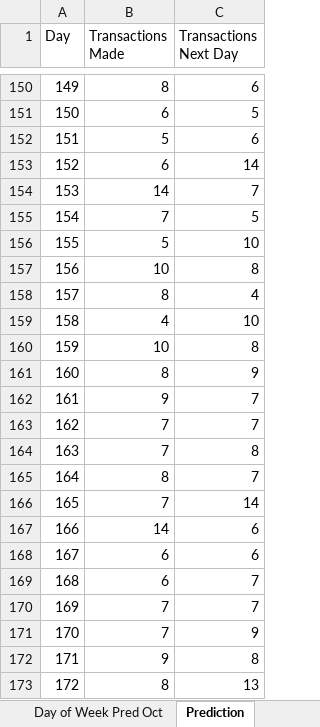
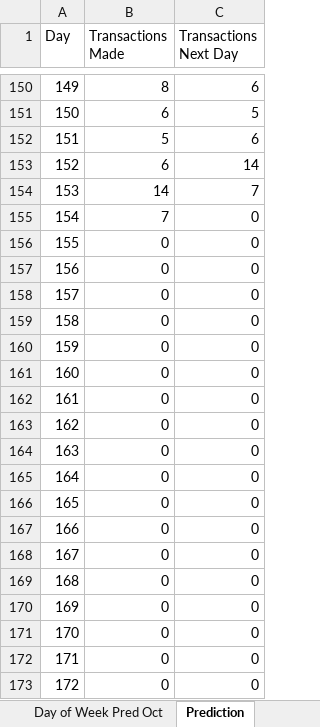
Before and after one commit to DragonRider0o0/CS-479R-Project, an Excel workbook: App Data - Prediction.xlsx, sheet Prediction, drawn as a sheet; only a part is shown, gaps mark what is left out; values as stored, in another font and other column widths than the file's, no borders; charts and pictures not drawn; the diff covers the shown part only; the diff names each change by its address in the sheet, - before the commit and + after, or states it on an @@ line.

```diff
--- a/App Data - Prediction.xlsx (sheet Prediction)
+++ b/App Data - Prediction.xlsx (sheet Prediction)
-C155 (Transactions Next Day): 5
+C155 (Transactions Next Day): 0
-B156 (Transactions Made): 5
+B156 (Transactions Made): 0
-C156 (Transactions Next Day): 10
+C156 (Transactions Next Day): 0
-B157 (Transactions Made): 10
+B157 (Transactions Made): 0
-C157 (Transactions Next Day): 8
+C157 (Transactions Next Day): 0
-B158 (Transactions Made): 8
+B158 (Transactions Made): 0
-C158 (Transactions Next Day): 4
+C158 (Transactions Next Day): 0
-B159 (Transactions Made): 4
+B159 (Transactions Made): 0
-C159 (Transactions Next Day): 10
+C159 (Transactions Next Day): 0
-B160 (Transactions Made): 10
+B160 (Transactions Made): 0
-C160 (Transactions Next Day): 8
+C160 (Transactions Next Day): 0
-B161 (Transactions Made): 8
+B161 (Transactions Made): 0
-C161 (Transactions Next Day): 9
+C161 (Transactions Next Day): 0
-B162 (Transactions Made): 9
+B162 (Transactions Made): 0
-C162:C163 (Transactions Next Day): 7
+C162:C163 (Transactions Next Day): 0
-B163:B164 (Transactions Made): 7
+B163:B164 (Transactions Made): 0
-C164 (Transactions Next Day): 8
+C164 (Transactions Next Day): 0
-B165 (Transactions Made): 8
+B165 (Transactions Made): 0
-C165 (Transactions Next Day): 7
+C165 (Transactions Next Day): 0
-B166 (Transactions Made): 7
+B166 (Transactions Made): 0
-C166 (Transactions Next Day): 14
+C166 (Transactions Next Day): 0
-B167 (Transactions Made): 14
+B167 (Transactions Made): 0
-C167:C168 (Transactions Next Day): 6
+C167:C168 (Transactions Next Day): 0
-B168:B169 (Transactions Made): 6
+B168:B169 (Transactions Made): 0
-C169:C170 (Transactions Next Day): 7
+C169:C170 (Transactions Next Day): 0
-B170:B171 (Transactions Made): 7
+B170:B171 (Transactions Made): 0
-C171 (Transactions Next Day): 9
+C171 (Transactions Next Day): 0
-B172 (Transactions Made): 9
+B172 (Transactions Made): 0
-C172 (Transactions Next Day): 8
+C172 (Transactions Next Day): 0
-B173 (Transactions Made): 8
+B173 (Transactions Made): 0
-C173 (Transactions Next Day): 13
+C173 (Transactions Next Day): 0
```
Also changed, not shown: 23 edited cells elsewhere in this sheet, sheet Day of Week Pred Aug, sheet Month Prediction, formulas that keep their value, charts or pictures, App+Data.xlsx, 1 other file.
